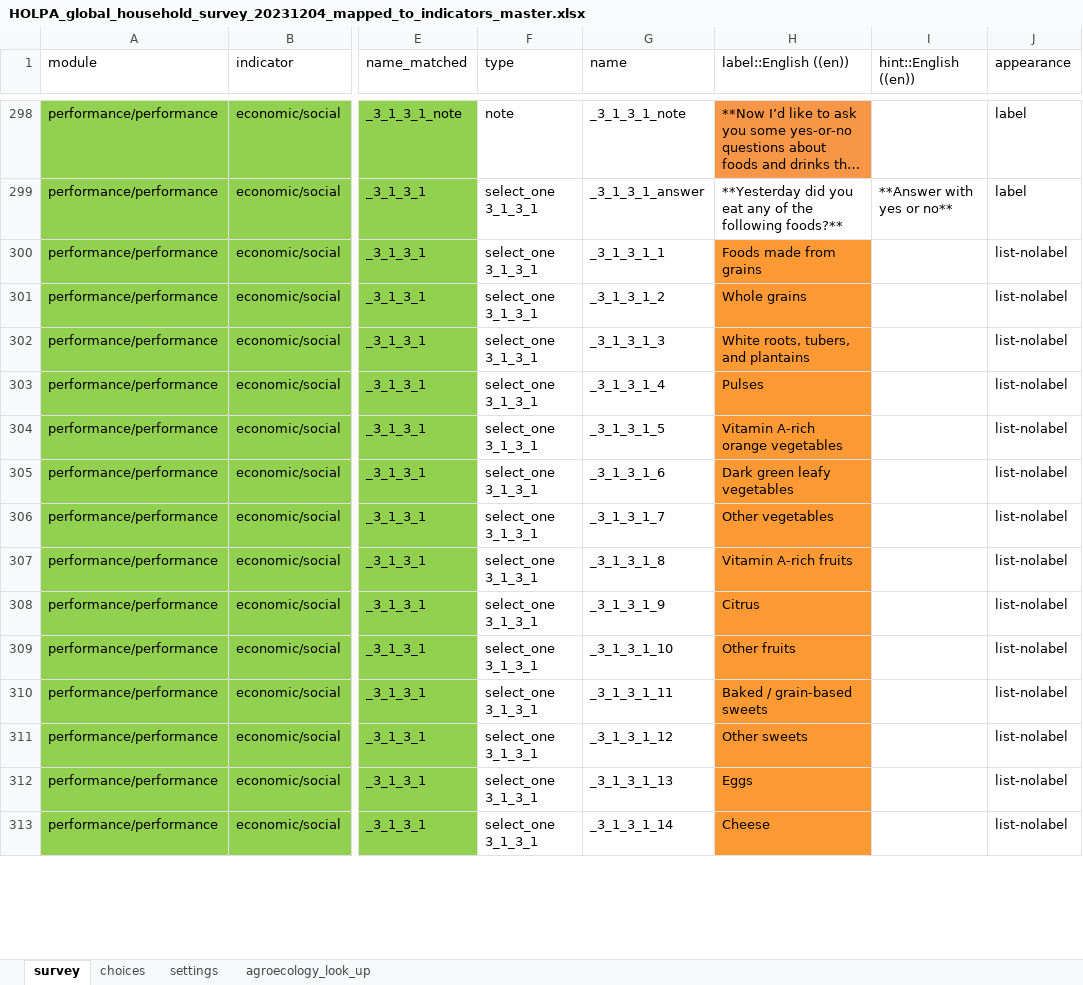
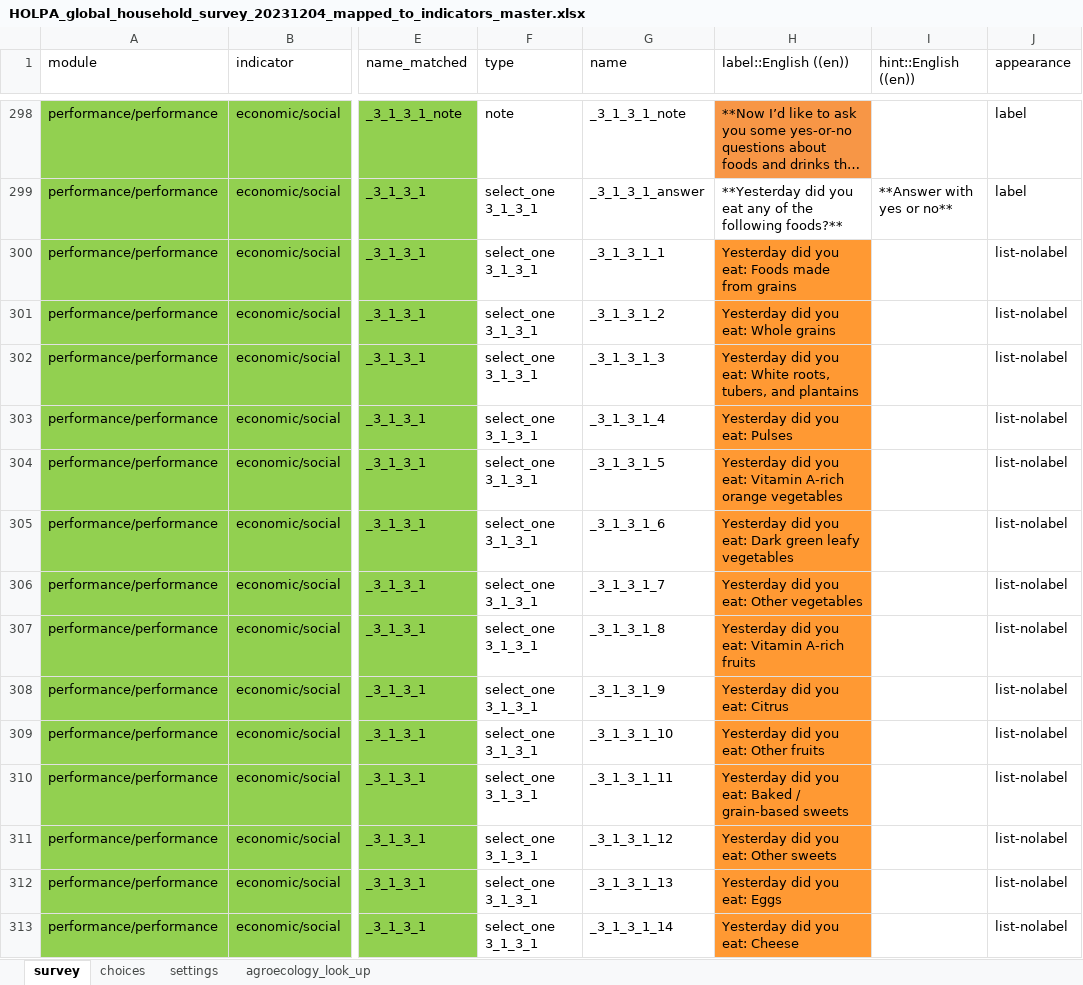
Before and after one commit to andreacsanchezb10/HOLPA, an Excel workbook: HOLPA_global_household_survey_20231204_mapped_to_indicators_master.xlsx, sheet survey, drawn as a sheet; only a part is shown, gaps mark what is left out; long unchanged cells end in …; values as stored, in another font and other column widths than the file's, no borders; the diff covers the shown part only; the diff names each change by its address in the sheet, - before the commit and + after, or states it on an @@ line.

```diff
--- a/HOLPA_global_household_survey_20231204_mapped_to_indicators_master.xlsx (sheet survey)
+++ b/HOLPA_global_household_survey_20231204_mapped_to_indicators_master.xlsx (sheet survey)
-H300 (label::English ((en))): Foods made from grains
+H300 (label::English ((en))): Yesterday did you eat: Foods made from grains
-H301 (label::English ((en))): Whole grains
+H301 (label::English ((en))): Yesterday did you eat: Whole grains
-H302 (label::English ((en))): White roots,…
+H302 (label::English ((en))): Yesterday did you eat: White roots,…
-H303 (label::English ((en))): Pulses
+H303 (label::English ((en))): Yesterday did you eat: Pulses
-H304 (label::English ((en))): Vitamin A-rich orange vegetables
+H304 (label::English ((en))): Yesterday did you eat: Vitamin A-rich orange vegetables
-H305 (label::English ((en))): Dark green leafy vegetables
+H305 (label::English ((en))): Yesterday did you eat: Dark green leafy vegetables
-H306 (label::English ((en))): Other vegetables
+H306 (label::English ((en))): Yesterday did you eat: Other vegetables
-H307 (label::English ((en))): Vitamin A-rich fruits
+H307 (label::English ((en))): Yesterday did you eat: Vitamin A-rich fruits
-H308 (label::English ((en))): Citrus
+H308 (label::English ((en))): Yesterday did you eat: Citrus
-H309 (label::English ((en))): Other fruits
+H309 (label::English ((en))): Yesterday did you eat: Other fruits
-H310 (label::English ((en))): Baked / grain-based sweets
+H310 (label::English ((en))): Yesterday did you eat: Baked / grain-based sweets
-H311 (label::English ((en))): Other sweets
+H311 (label::English ((en))): Yesterday did you eat: Other sweets
-H312 (label::English ((en))): Eggs
+H312 (label::English ((en))): Yesterday did you eat: Eggs
-H313 (label::English ((en))): Cheese
+H313 (label::English ((en))): Yesterday did you eat: Cheese
```
Also changed, not shown: 64 edited cells elsewhere in this sheet, 2 other files.
